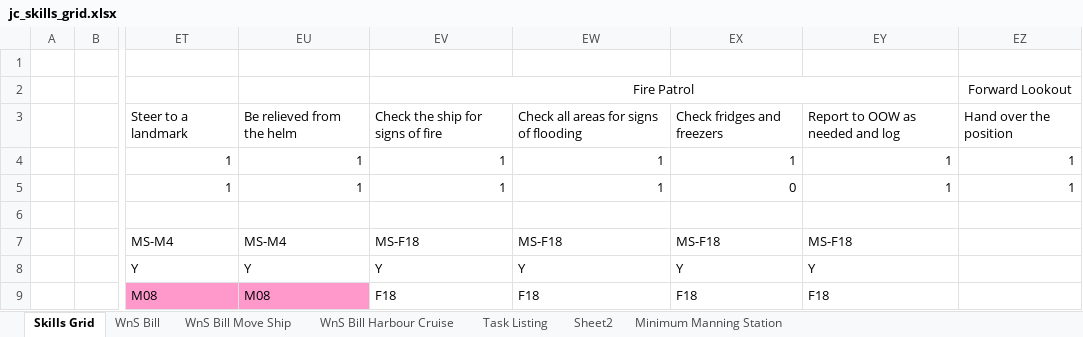
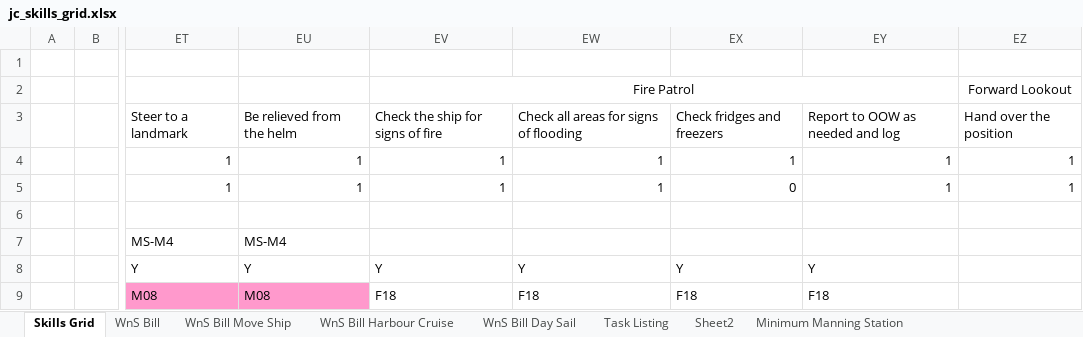
Before and after one commit to uayebforever/crewms, an Excel workbook: poc/jc_skills_grid.xlsx, sheet Skills Grid, drawn as a sheet; only a part is shown, gaps mark what is left out; values as stored, in another font and other column widths than the file's, no borders; the diff names each change by its address in the sheet, - before the commit and + after, or states it on an @@ line.

Commit message:
Spreadsheet refactored to have each WnS Bill on its own sheet

```diff
--- a/poc/jc_skills_grid.xlsx (sheet Skills Grid)
+++ b/poc/jc_skills_grid.xlsx (sheet Skills Grid)
+sheet tab: WnS Bill Day Sail
-EV7: MS-F18
+EV7: (empty)
-EW7: MS-F18
+EW7: (empty)
-EX7: MS-F18
+EX7: (empty)
-EY7: MS-F18
+EY7: (empty)
```
Also changed, not shown: sheet WnS Bill, sheet Task Listing, sheet WnS Bill Move Ship, formulas that keep their value, 1 other file.
